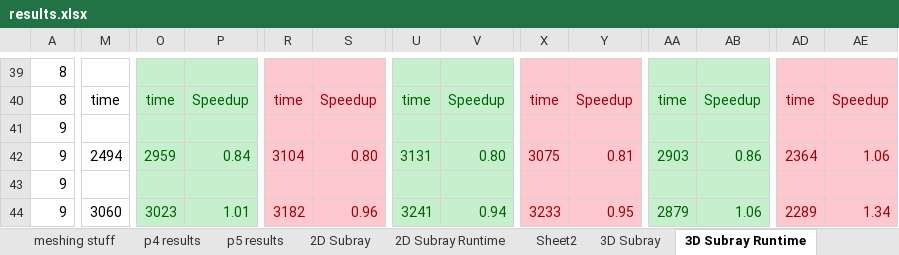
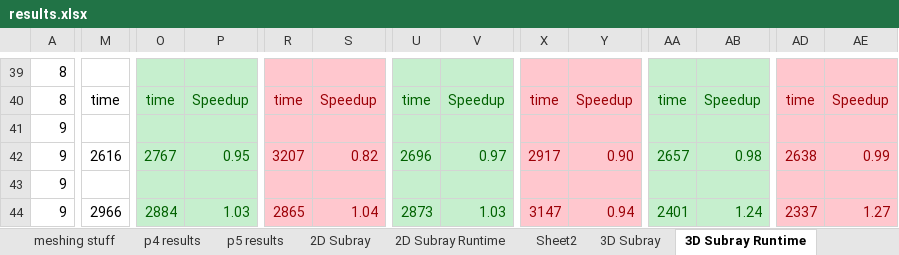
Before and after one commit to aarograh/dissertation, an Excel workbook: Miscellaneous/results.xlsx, sheet 3D Subray Runtime, drawn as a sheet; only a part is shown, gaps mark what is left out; values as stored, in another font and other column widths than the file's, no borders; the diff covers the shown part only; the diff names each change by its address in the sheet, - before the commit and + after, or states it on an @@ line.

Commit message:
Adding updated runtimes for 3D_A00B30C30.  These ones are more consistent with other quarter core cases.

```diff
--- a/Miscellaneous/results.xlsx (sheet 3D Subray Runtime)
+++ b/Miscellaneous/results.xlsx (sheet 3D Subray Runtime)
-M42: 2494
+M42: 2616
-O42: 2959
+O42: 2767
-P42: 0.84
+P42: 0.95
-R42: 3104
+R42: 3207
-S42: 0.80
+S42: 0.82
-U42: 3131
+U42: 2696
-V42: 0.80
+V42: 0.97
-X42: 3075
+X42: 2917
-Y42: 0.81
+Y42: 0.90
-AA42: 2903
+AA42: 2657
-AB42: 0.86
+AB42: 0.98
-AD42: 2364
+AD42: 2638
-AE42: 1.06
+AE42: 0.99
-M44: 3060
+M44: 2966
-O44: 3023
+O44: 2884
-P44: 1.01
+P44: 1.03
-R44: 3182
+R44: 2865
-S44: 0.96
+S44: 1.04
-U44: 3241
+U44: 2873
-V44: 0.94
+V44: 1.03
-X44: 3233
+X44: 3147
-Y44: 0.95
+Y44: 0.94
-AA44: 2879
+AA44: 2401
-AB44: 1.06
+AB44: 1.24
-AD44: 2289
+AD44: 2337
-AE44: 1.34
+AE44: 1.27
```
Also changed, not shown: 414 edited cells elsewhere in this sheet, 1 other file.
